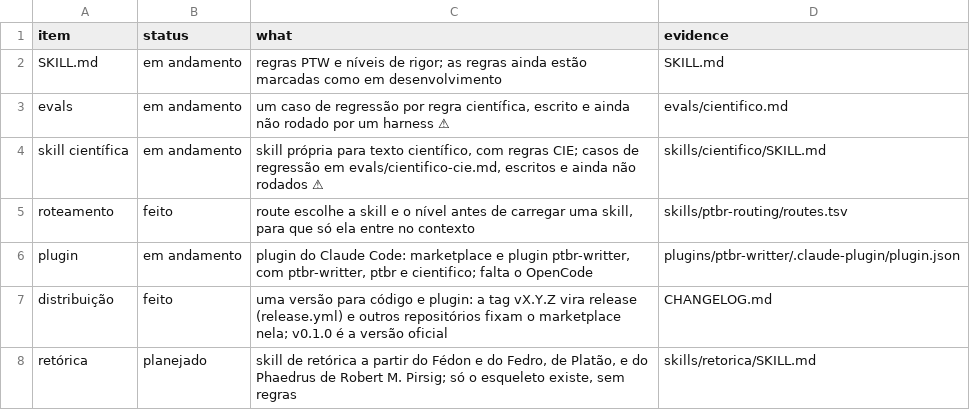
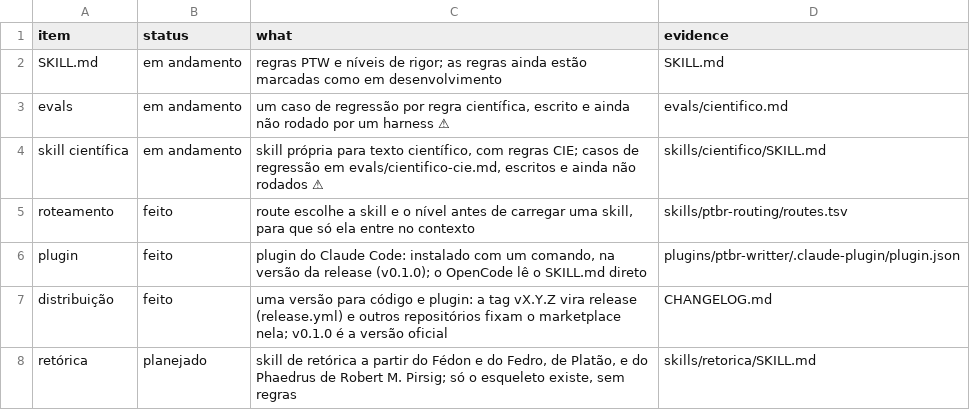
Before and after one commit to h0ffmann/ptbr-writer, a TSV file: site/data/roadmap.tsv, drawn as a sheet.

```diff
--- a/site/data/roadmap.tsv
+++ b/site/data/roadmap.tsv
@@ -5,3 +5,3 @@ skill científica	em andamento	skill própria para texto científico, com regras
 roteamento	feito	route escolhe a skill e o nível antes de carregar uma skill, para que só ela entre no contexto	skills/ptbr-routing/routes.tsv
-plugin	em andamento	plugin do Claude Code: marketplace e plugin ptbr-writter, com ptbr-writter, ptbr e cientifico; falta o OpenCode	plugins/ptbr-writter/.claude-plugin/plugin.json
+plugin	feito	plugin do Claude Code: instalado com um comando, na versão da release (v0.1.0); o OpenCode lê o SKILL.md direto	plugins/ptbr-writter/.claude-plugin/plugin.json
 distribuição	feito	uma versão para código e plugin: a tag vX.Y.Z vira release (release.yml) e outros repositórios fixam o marketplace nela; v0.1.0 é a versão oficial	CHANGELOG.md
```
Also changed, not shown: site/data/awesome.tsv, 11 other files.
